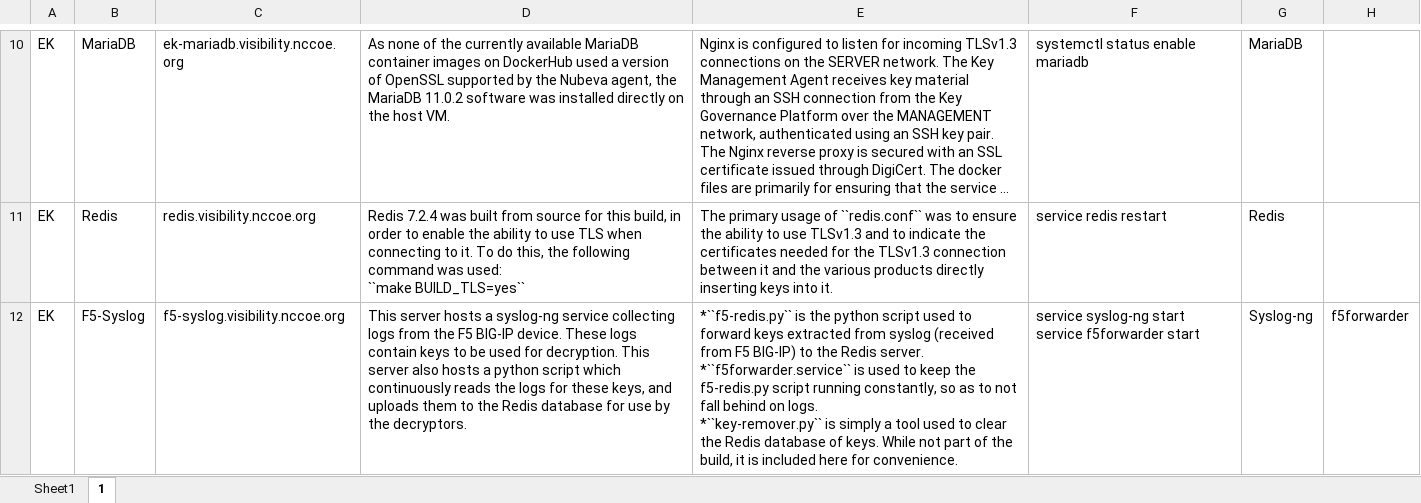
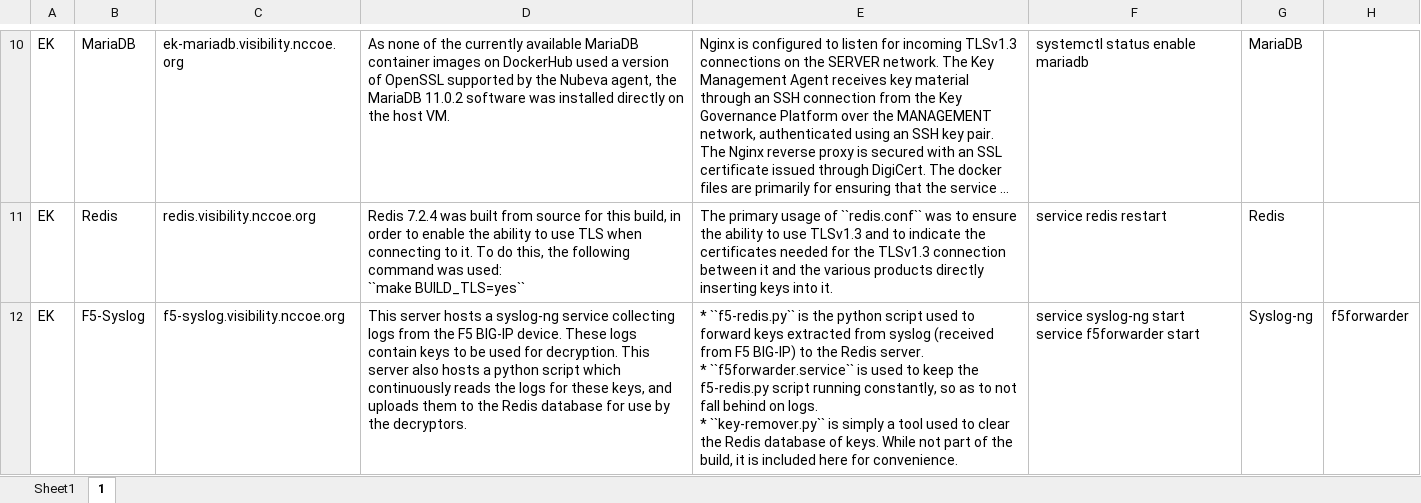
Before and after one commit to usnistgov/nccoe-tls-visibility, an Excel workbook: source/tls-vol-c-appendix-b-info.xlsx, sheet 1, drawn as a sheet; only a part is shown, gaps mark what is left out; long unchanged cells end in …; values as stored, in another font and other column widths than the file's, no borders; ↵ is a line break in a cell; the diff names each change by its address in the sheet, - before the commit and + after, or states it on an @@ line.

```diff
--- a/source/tls-vol-c-appendix-b-info.xlsx (sheet 1)
+++ b/source/tls-vol-c-appendix-b-info.xlsx (sheet 1)
-E12: *``f5-redis.py`` is the python script used to forward keys extracted from syslog (received from F5 BIG-IP) to the Redis server. ↵ *``f5forwarder.service`` is used to keep the f5-redis.py script running constantly, so as to not fall behind on logs. ↵ *``key-remover.py`` is simply…
+E12: * ``f5-redis.py`` is the python script used to forward keys extracted from syslog (received from F5 BIG-IP) to the Redis server. ↵ * ``f5forwarder.service`` is used to keep the f5-redis.py script running constantly, so as to not fall behind on logs. ↵ * ``key-remover.py`` is simply…
```
Also changed, not shown: sheet Sheet1, 1 other file.
